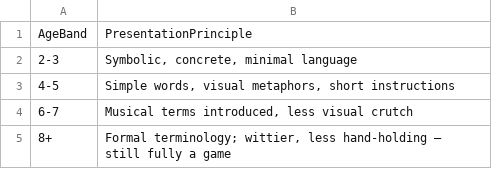
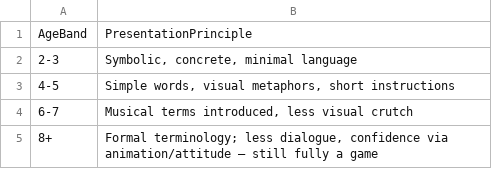
Before and after one commit to cheinrichs/musicPrototype, a CSV file: docs/curriculum/age_band_defaults.csv, drawn as a sheet.

```diff
--- a/docs/curriculum/age_band_defaults.csv
+++ b/docs/curriculum/age_band_defaults.csv
@@ -4,2 +4,2 @@
 6-7,"Musical terms introduced, less visual crutch"
-8+,"Formal terminology; wittier, less hand-holding — still fully a game"
+8+,"Formal terminology; less dialogue, confidence via animation/attitude — still fully a game"
```
Also changed, not shown: 1 other file.
